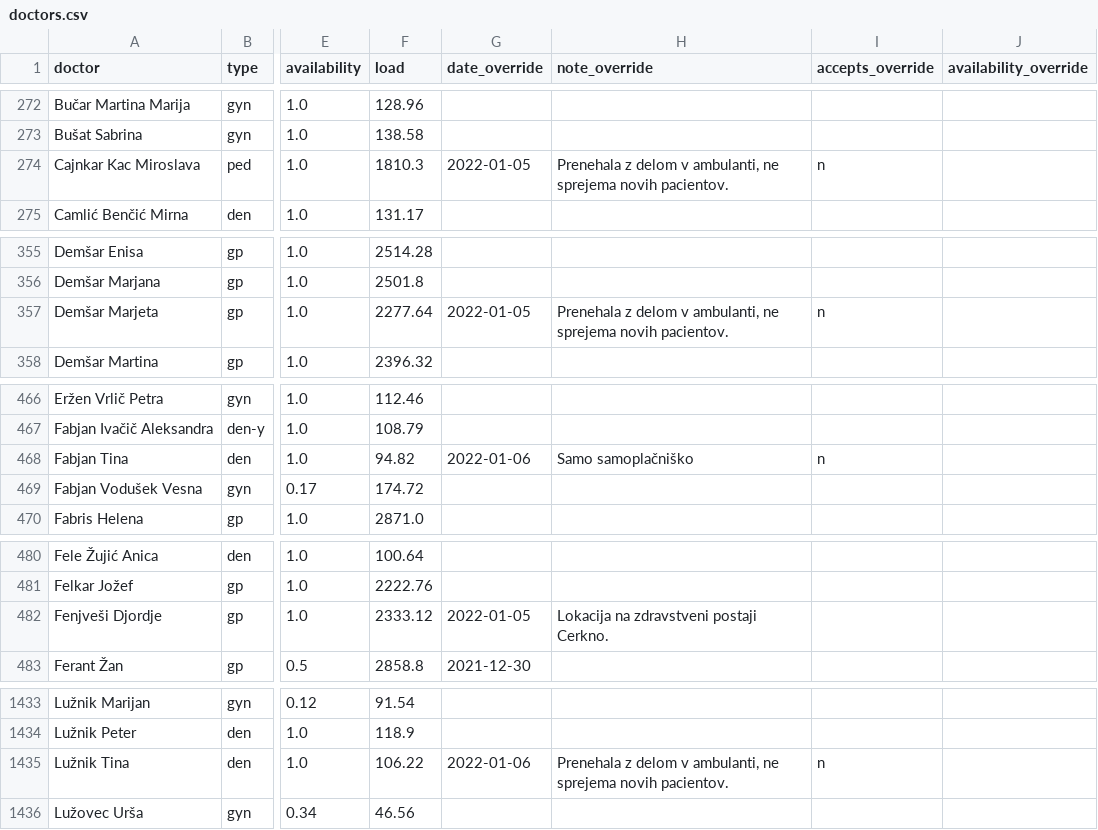
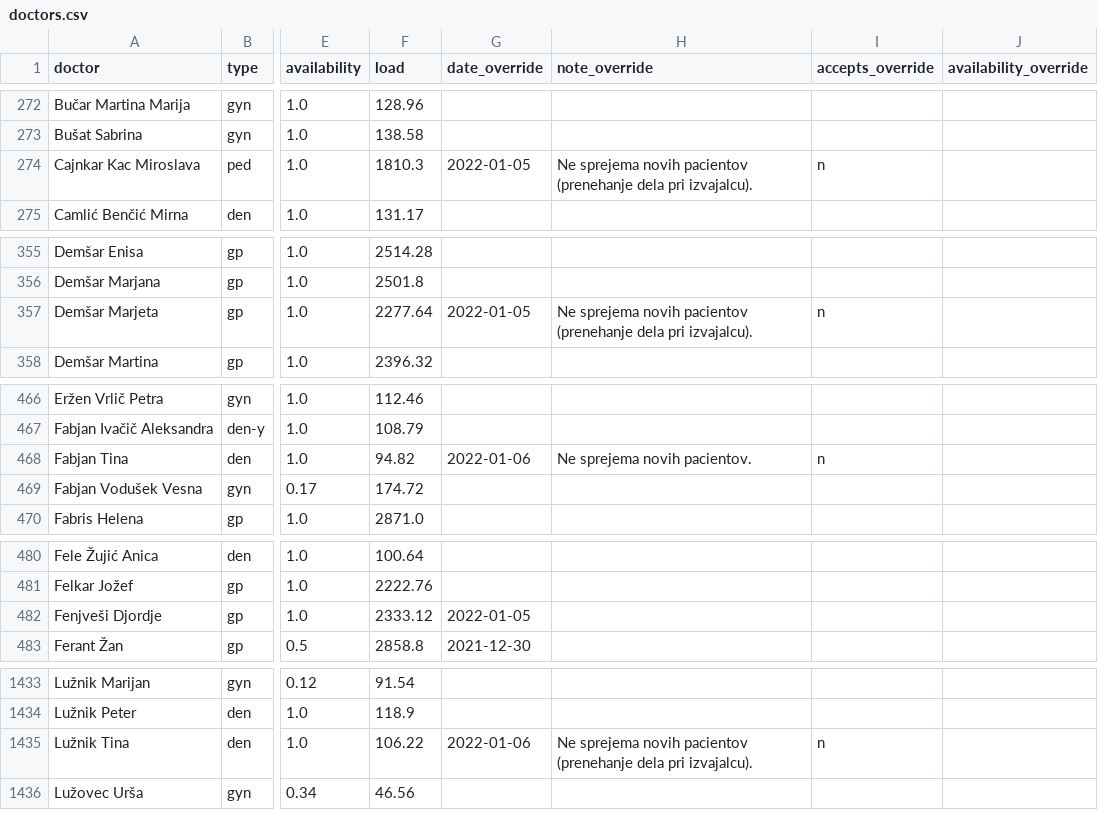
Before and after one commit to sledilnik/zdravniki-data, a CSV file: csv/doctors.csv, drawn as a sheet; only a part is shown, gaps mark what is left out; the diff covers the shown part only; the diff names each change by its address in the sheet, - before the commit and + after, or states it on an @@ line.

```diff
--- a/csv/doctors.csv
+++ b/csv/doctors.csv
-H274 (note_override): Prenehala z delom v ambulanti, ne sprejema novih pacientov.
+H274 (note_override): Ne sprejema novih pacientov (prenehanje dela pri izvajalcu).
-H357 (note_override): Prenehala z delom v ambulanti, ne sprejema novih pacientov.
+H357 (note_override): Ne sprejema novih pacientov (prenehanje dela pri izvajalcu).
-H468 (note_override): Samo samoplačniško
+H468 (note_override): Ne sprejema novih pacientov.
-H482 (note_override): Lokacija na zdravstveni postaji Cerkno.
+H482 (note_override): (empty)
-H1435 (note_override): Prenehala z delom v ambulanti, ne sprejema novih pacientov.
+H1435 (note_override): Ne sprejema novih pacientov (prenehanje dela pri izvajalcu).
```
Also changed, not shown: 1 edited cell elsewhere in this file, csv/overrides.csv, 1 other file.
